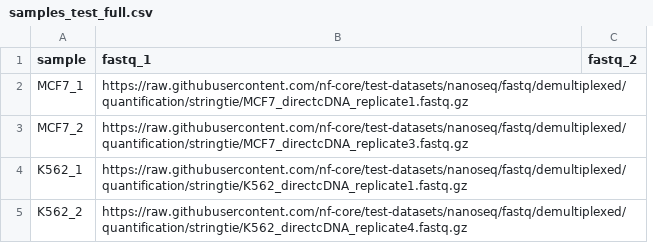
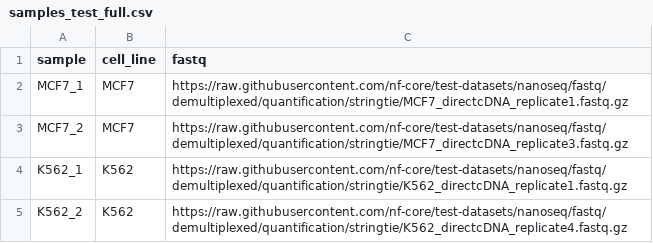
Before and after one commit to borgessbarbara/longnoncoder, a CSV file: test_data/samples_test_full.csv, drawn as a sheet; removed rows and columns are numbered as before the commit, all else as after; the diff names each change by its address in the sheet, - before the commit and + after, or states it on an @@ line.

Commit message:
Add changes to input file format while preserving code, also changes the requirements for running the test_full

```diff
--- a/test_data/samples_test_full.csv
+++ b/test_data/samples_test_full.csv
+column B (cell_line), rows 2-5: MCF7 | MCF7 | K562 | K562
-column C (fastq_2), empty
-C1: fastq_1
+C1: fastq
```
Also changed, not shown: 6 other files.
